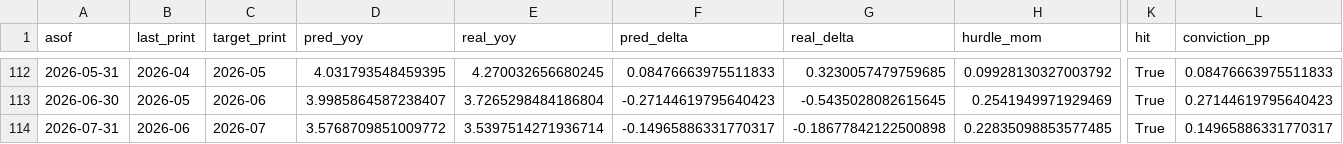
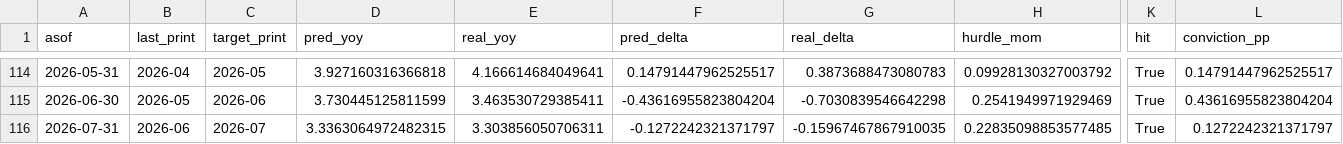
Before and after one commit to SanderHeisan/Inflation-GDP, a CSV file: results_us/us_cpi_direction_calls.csv, drawn as a sheet; only a part is shown, gaps mark what is left out; addresses are those after the commit; the diff covers the shown part only; the diff names each change by its address in the sheet, - before the commit and + after, or states it on an @@ line.

```diff
--- a/results_us/us_cpi_direction_calls.csv
+++ b/results_us/us_cpi_direction_calls.csv
-D114 (pred_yoy): 4.031793548459395
+D114 (pred_yoy): 3.927160316366818
-E114 (real_yoy): 4.270032656680245
+E114 (real_yoy): 4.166614684049641
-F114 (pred_delta): 0.08476663975511833
+F114 (pred_delta): 0.14791447962525517
-G114 (real_delta): 0.3230057479759685
+G114 (real_delta): 0.3873688473080783
-L114 (conviction_pp): 0.08476663975511833
+L114 (conviction_pp): 0.14791447962525517
-D115 (pred_yoy): 3.9985864587238407
+D115 (pred_yoy): 3.730445125811599
-E115 (real_yoy): 3.7265298484186804
+E115 (real_yoy): 3.463530729385411
-F115 (pred_delta): -0.27144619795640423
+F115 (pred_delta): -0.43616955823804204
-G115 (real_delta): -0.5435028082615645
+G115 (real_delta): -0.7030839546642298
-L115 (conviction_pp): 0.27144619795640423
+L115 (conviction_pp): 0.43616955823804204
-D116 (pred_yoy): 3.5768709851009772
+D116 (pred_yoy): 3.3363064972482315
-E116 (real_yoy): 3.5397514271936714
+E116 (real_yoy): 3.303856050706311
-F116 (pred_delta): -0.14965886331770317
+F116 (pred_delta): -0.1272242321371797
-G116 (real_delta): -0.18677842122500898
+G116 (real_delta): -0.15967467867910035
-L116 (conviction_pp): 0.14965886331770317
+L116 (conviction_pp): 0.1272242321371797
```
Also changed, not shown: 2 added rows and 29 edited cells elsewhere in this file, results_us/us_cpi_errors.csv, results_us/us_direction_calls.csv, 21 other files.
